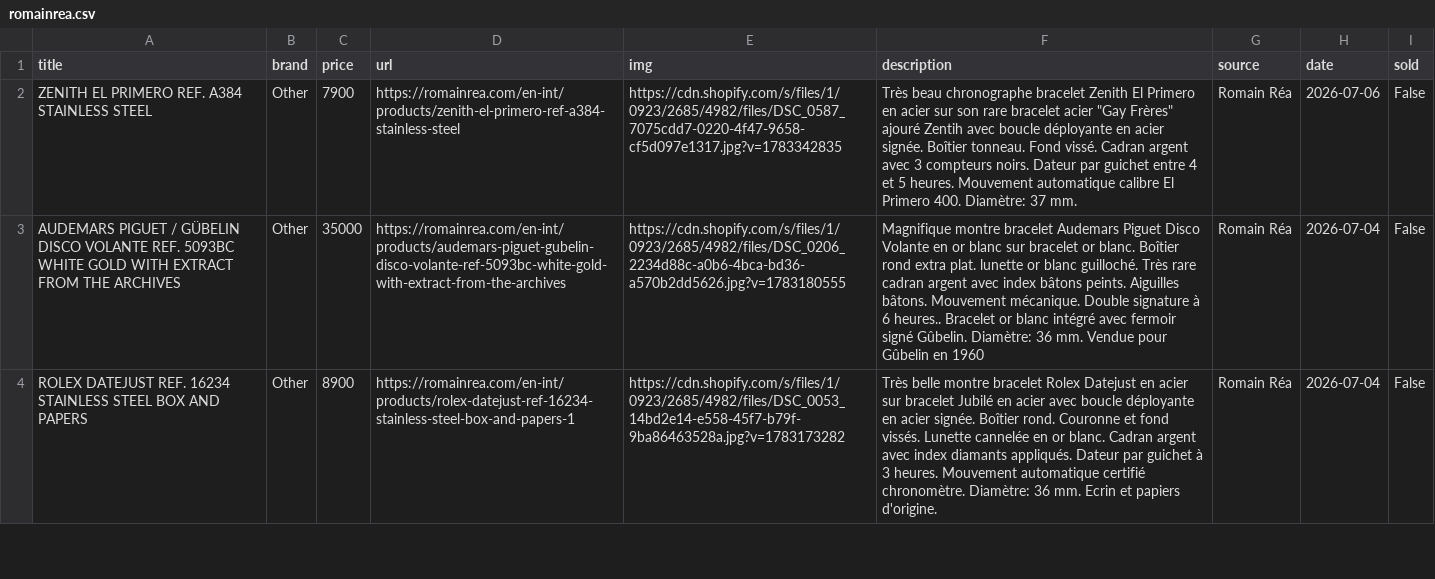
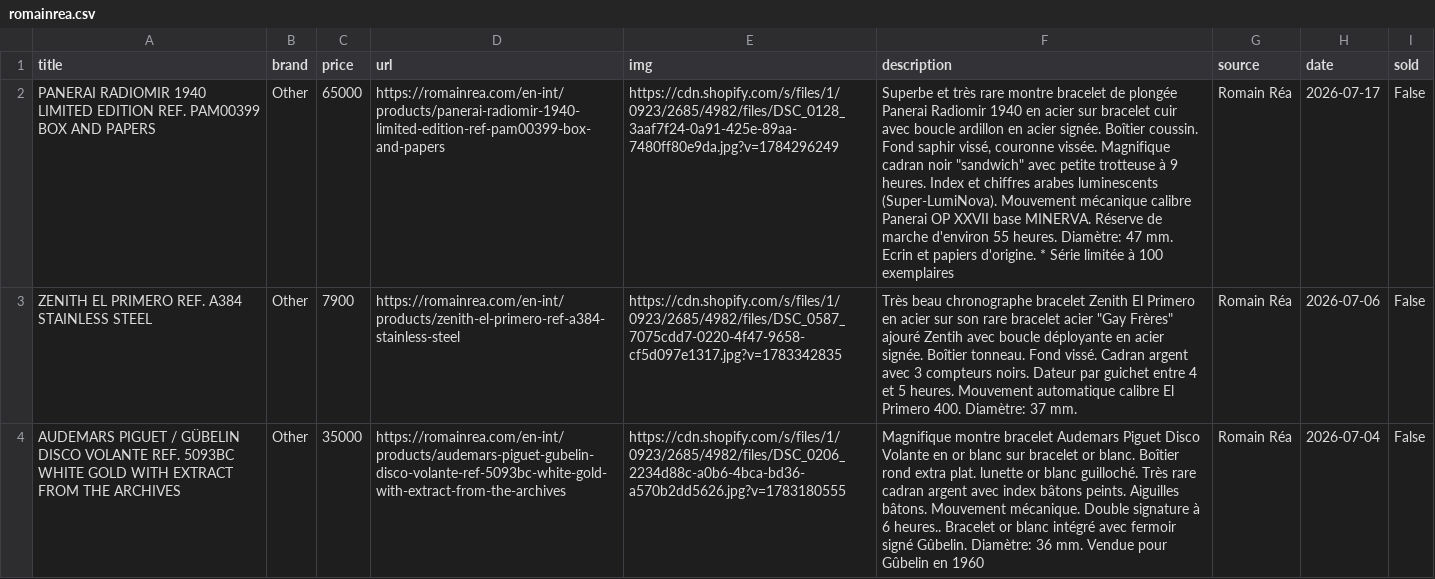
Before and after one commit to markatmutter-cloud/Dial, a CSV file: data/romainrea.csv, drawn as a sheet; only a part is shown; the shorter side is filled out with more unchanged rows; the diff names each change by its address in the sheet, - before the commit and + after, or states it on an @@ line.

```diff
--- a/data/romainrea.csv
+++ b/data/romainrea.csv
+row 2: PANERAI RADIOMIR 1940 LIMITED EDITION REF. PAM00399 BOX AND PAPERS | Other | 65000 | https://romainrea.com/en-int/products/panerai-radiomir-1940-limited-edition-ref-pam00399-box-and-papers | https://cdn.shopify.com/s/files/1/0923/2685/4982/files/DSC_0128_3aaf7f24-0a91-425e-89aa-7480ff80e9da.jpg?v=1784296249 | Superbe et très rare montre bracelet de plongée Panerai Radiomir 1940 en acier sur bracelet cuir avec boucle ardillon en acier signée. Boîtier coussin. Fond saphir vissé, couronne vissée. Magnifique cadran noir "sandwich" avec petite trotteuse à 9 heures. Index et chiffres arabes luminescents (Super-LumiNova). Mouvement mécanique calibre Panerai OP XXVII base MINERVA. Réserve de marche d'environ 55 heures. Diamètre: 47 mm. Ecrin et papiers d'origine. * Série limitée à 100 exemplaires | Romain Réa | 2026-07-17 | False
```
Also changed, not shown: data/falco.csv, data/pascalkarp.csv, 19 other files.
